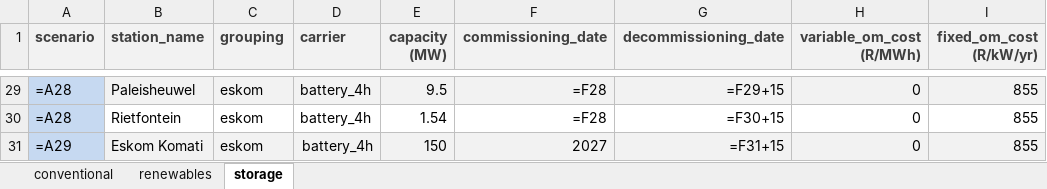
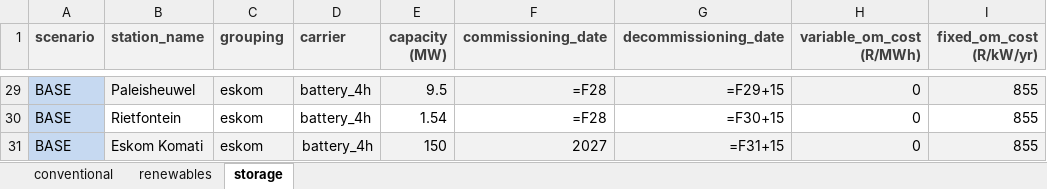
Before and after one commit to agma0/pypsa-rsa, an Excel workbook: scenarios/Coal_Flexibilisation/sub_scenarios/fixed_technologies.xlsx, sheet storage, drawn as a sheet; only a part is shown, gaps mark what is left out; values as stored, in another font and other column widths than the file's, no borders; formulas without a stored value are shown as written; conditional formats not drawn; the diff covers the shown part only; the diff names each change by its address in the sheet, - before the commit and + after, or states it on an @@ line.

```diff
--- a/scenarios/Coal_Flexibilisation/sub_scenarios/fixed_technologies.xlsx (sheet storage)
+++ b/scenarios/Coal_Flexibilisation/sub_scenarios/fixed_technologies.xlsx (sheet storage)
-A29:A30 (scenario): =A28
+A29:A30 (scenario): BASE
-A31 (scenario): =A29
+A31 (scenario): BASE
```
Also changed, not shown: 30 edited cells elsewhere in this sheet, sheet conventional, 1 other file.
